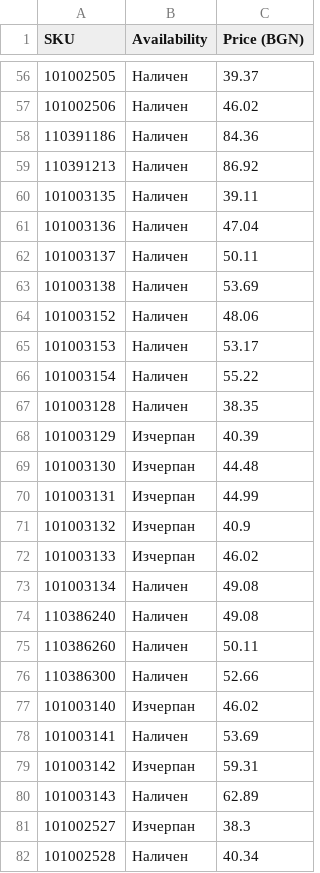
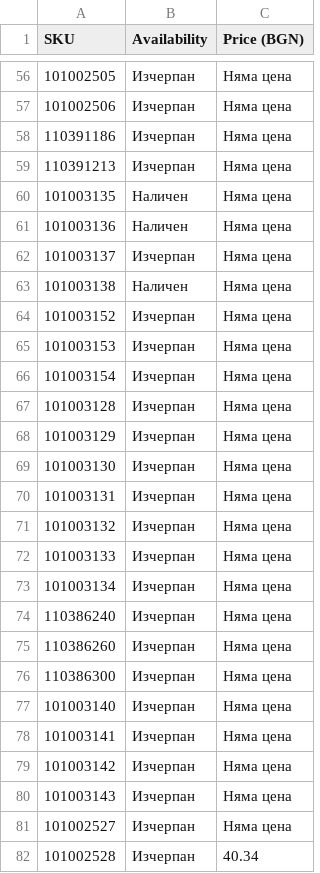
Before and after one commit to vladi1199/ribarcheto, a CSV file: results.csv, drawn as a sheet; only a part is shown, gaps mark what is left out; the diff covers the shown part only; the diff names each change by its address in the sheet, - before the commit and + after, or states it on an @@ line.

```diff
--- a/results.csv
+++ b/results.csv
-B56:B59 (Availability): Наличен
+B56:B59 (Availability): Изчерпан
-C56 (Price (BGN)): 39.37
+C56 (Price (BGN)): Няма цена
-C57 (Price (BGN)): 46.02
+C57 (Price (BGN)): Няма цена
-C58 (Price (BGN)): 84.36
+C58 (Price (BGN)): Няма цена
-C59 (Price (BGN)): 86.92
+C59 (Price (BGN)): Няма цена
-C60 (Price (BGN)): 39.11
+C60 (Price (BGN)): Няма цена
-C61 (Price (BGN)): 47.04
+C61 (Price (BGN)): Няма цена
-B62 (Availability): Наличен
+B62 (Availability): Изчерпан
-C62 (Price (BGN)): 50.11
+C62 (Price (BGN)): Няма цена
-C63 (Price (BGN)): 53.69
+C63 (Price (BGN)): Няма цена
-B64:B67 (Availability): Наличен
+B64:B67 (Availability): Изчерпан
-C64 (Price (BGN)): 48.06
+C64 (Price (BGN)): Няма цена
-C65 (Price (BGN)): 53.17
+C65 (Price (BGN)): Няма цена
-C66 (Price (BGN)): 55.22
+C66 (Price (BGN)): Няма цена
-C67 (Price (BGN)): 38.35
+C67 (Price (BGN)): Няма цена
-C68 (Price (BGN)): 40.39
+C68 (Price (BGN)): Няма цена
-C69 (Price (BGN)): 44.48
+C69 (Price (BGN)): Няма цена
-C70 (Price (BGN)): 44.99
+C70 (Price (BGN)): Няма цена
-C71 (Price (BGN)): 40.9
+C71 (Price (BGN)): Няма цена
-C72 (Price (BGN)): 46.02
+C72 (Price (BGN)): Няма цена
-B73:B76 (Availability): Наличен
+B73:B76 (Availability): Изчерпан
-C73:C74 (Price (BGN)): 49.08
+C73:C74 (Price (BGN)): Няма цена
-C75 (Price (BGN)): 50.11
+C75 (Price (BGN)): Няма цена
-C76 (Price (BGN)): 52.66
+C76 (Price (BGN)): Няма цена
-C77 (Price (BGN)): 46.02
+C77 (Price (BGN)): Няма цена
-B78 (Availability): Наличен
+B78 (Availability): Изчерпан
-C78 (Price (BGN)): 53.69
+C78 (Price (BGN)): Няма цена
-C79 (Price (BGN)): 59.31
+C79 (Price (BGN)): Няма цена
-B80 (Availability): Наличен
+B80 (Availability): Изчерпан
-C80 (Price (BGN)): 62.89
+C80 (Price (BGN)): Няма цена
-C81 (Price (BGN)): 38.3
+C81 (Price (BGN)): Няма цена
-B82 (Availability): Наличен
+B82 (Availability): Изчерпан
```
Also changed, not shown: 146 edited cells elsewhere in this file, 1 other file.
